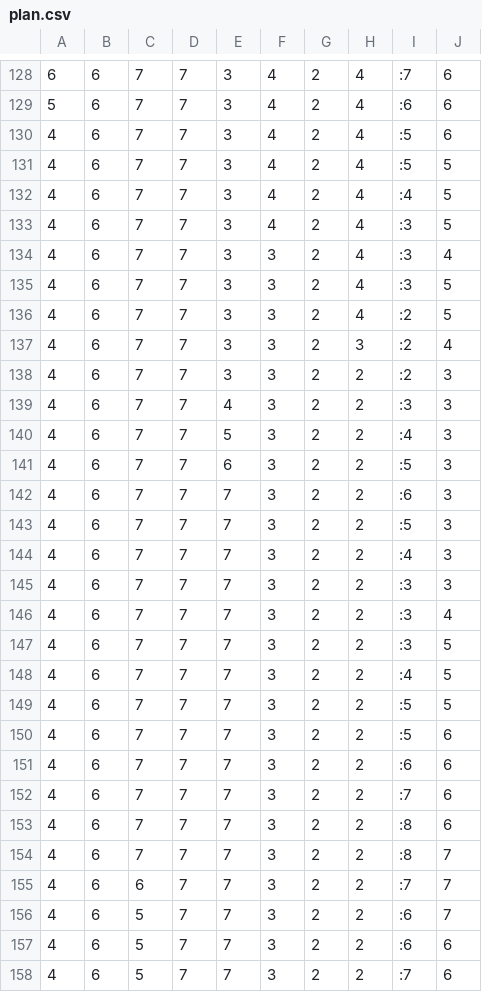
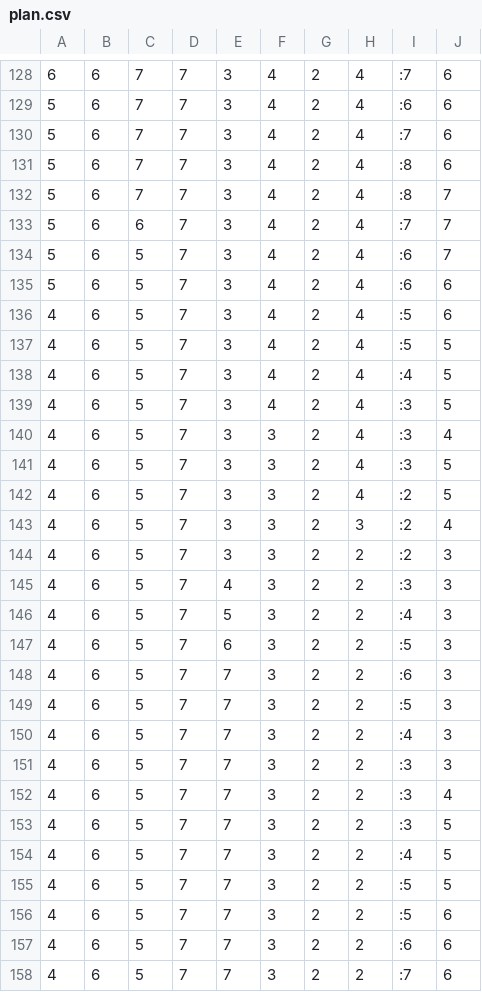
Before and after one commit to gilbertoamarcon/box_pushing, a CSV file: files/problem15/plan.csv, drawn as a sheet; only a part is shown, gaps mark what is left out.

```diff
--- a/files/problem15/plan.csv
+++ b/files/problem15/plan.csv
@@ -129,29 +129,29 @@
 5,6,7,7,3,4,2,4,:6,6,
-4,6,7,7,3,4,2,4,:5,6,
-4,6,7,7,3,4,2,4,:5,5,
-4,6,7,7,3,4,2,4,:4,5,
-4,6,7,7,3,4,2,4,:3,5,
-4,6,7,7,3,3,2,4,:3,4,
-4,6,7,7,3,3,2,4,:3,5,
-4,6,7,7,3,3,2,4,:2,5,
-4,6,7,7,3,3,2,3,:2,4,
-4,6,7,7,3,3,2,2,:2,3,
-4,6,7,7,4,3,2,2,:3,3,
-4,6,7,7,5,3,2,2,:4,3,
-4,6,7,7,6,3,2,2,:5,3,
-4,6,7,7,7,3,2,2,:6,3,
-4,6,7,7,7,3,2,2,:5,3,
-4,6,7,7,7,3,2,2,:4,3,
-4,6,7,7,7,3,2,2,:3,3,
-4,6,7,7,7,3,2,2,:3,4,
-4,6,7,7,7,3,2,2,:3,5,
-4,6,7,7,7,3,2,2,:4,5,
-4,6,7,7,7,3,2,2,:5,5,
-4,6,7,7,7,3,2,2,:5,6,
-4,6,7,7,7,3,2,2,:6,6,
-4,6,7,7,7,3,2,2,:7,6,
-4,6,7,7,7,3,2,2,:8,6,
-4,6,7,7,7,3,2,2,:8,7,
-4,6,6,7,7,3,2,2,:7,7,
-4,6,5,7,7,3,2,2,:6,7,
+5,6,7,7,3,4,2,4,:7,6,
+5,6,7,7,3,4,2,4,:8,6,
+5,6,7,7,3,4,2,4,:8,7,
+5,6,6,7,3,4,2,4,:7,7,
+5,6,5,7,3,4,2,4,:6,7,
+5,6,5,7,3,4,2,4,:6,6,
+4,6,5,7,3,4,2,4,:5,6,
+4,6,5,7,3,4,2,4,:5,5,
+4,6,5,7,3,4,2,4,:4,5,
+4,6,5,7,3,4,2,4,:3,5,
+4,6,5,7,3,3,2,4,:3,4,
+4,6,5,7,3,3,2,4,:3,5,
+4,6,5,7,3,3,2,4,:2,5,
+4,6,5,7,3,3,2,3,:2,4,
+4,6,5,7,3,3,2,2,:2,3,
+4,6,5,7,4,3,2,2,:3,3,
+4,6,5,7,5,3,2,2,:4,3,
+4,6,5,7,6,3,2,2,:5,3,
+4,6,5,7,7,3,2,2,:6,3,
+4,6,5,7,7,3,2,2,:5,3,
+4,6,5,7,7,3,2,2,:4,3,
+4,6,5,7,7,3,2,2,:3,3,
+4,6,5,7,7,3,2,2,:3,4,
+4,6,5,7,7,3,2,2,:3,5,
+4,6,5,7,7,3,2,2,:4,5,
+4,6,5,7,7,3,2,2,:5,5,
+4,6,5,7,7,3,2,2,:5,6,
 4,6,5,7,7,3,2,2,:6,6,
```
Also changed, not shown: files/problem12/plan.csv, files/problem13/plan.csv, 17 other files.
